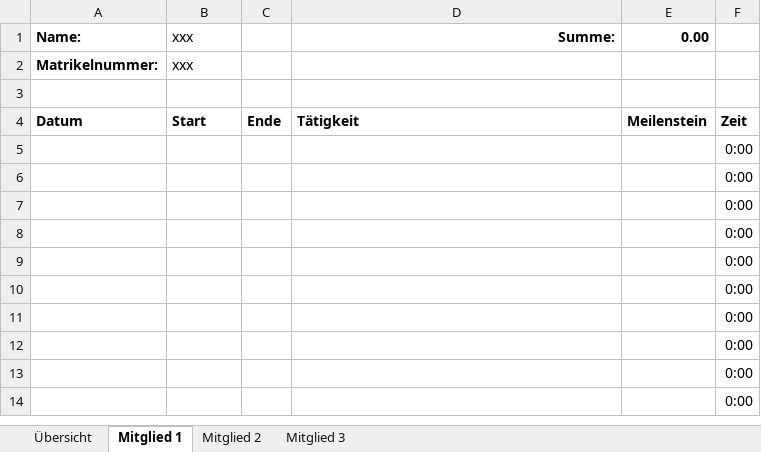
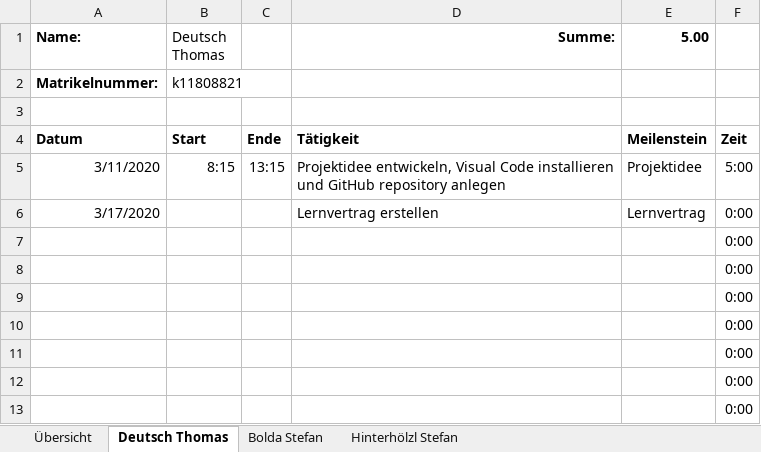
Before and after one commit to deutho/CEKT-Web, an Excel workbook: administratives/2020S_CE KT_Zeitaufzeichnung.xlsx, sheet Deutsch Thomas, drawn as a sheet; only a part is shown; the shorter side is filled out with more unchanged rows; values as stored, in another font and other column widths than the file's, no borders; table styles not drawn; removed rows and columns are numbered as before the commit, all else as after; the diff names each change by its address in the sheet, - before the commit and + after, or states it on an @@ line.

```diff
--- a/administratives/2020S_CE KT_Zeitaufzeichnung.xlsx (sheet Deutsch Thomas)
+++ b/administratives/2020S_CE KT_Zeitaufzeichnung.xlsx (sheet Deutsch Thomas)
-sheet tab: Mitglied 1
+sheet tab: Deutsch Thomas
-sheet tab: Mitglied 2
+sheet tab: Bolda Stefan
-sheet tab: Mitglied 3
+sheet tab: Hinterhölzl Stefan
-B1: xxx
+B1: Deutsch Thomas
-E1: 0.00
+E1: 5.00
-B2 (Deutsch Thomas): xxx
+B2 (Deutsch Thomas): k11808821
-row 5:  |  |  |  |  | 0:00
-row 6:  |  |  |  |  | 0:00
+row 5: 3/11/2020 | 8:15 | 13:15 | Projektidee entwickeln, Visual Code installieren und GitHub repository anlegen | Projektidee | 5:00
+row 6: 3/17/2020 |  |  | Lernvertrag erstellen | Lernvertrag | 0:00
```
Also changed, not shown: sheet Bolda Stefan, sheet Hinterhölzl Stefan, sheet Übersicht, formulas that keep their value, hidden cells.
